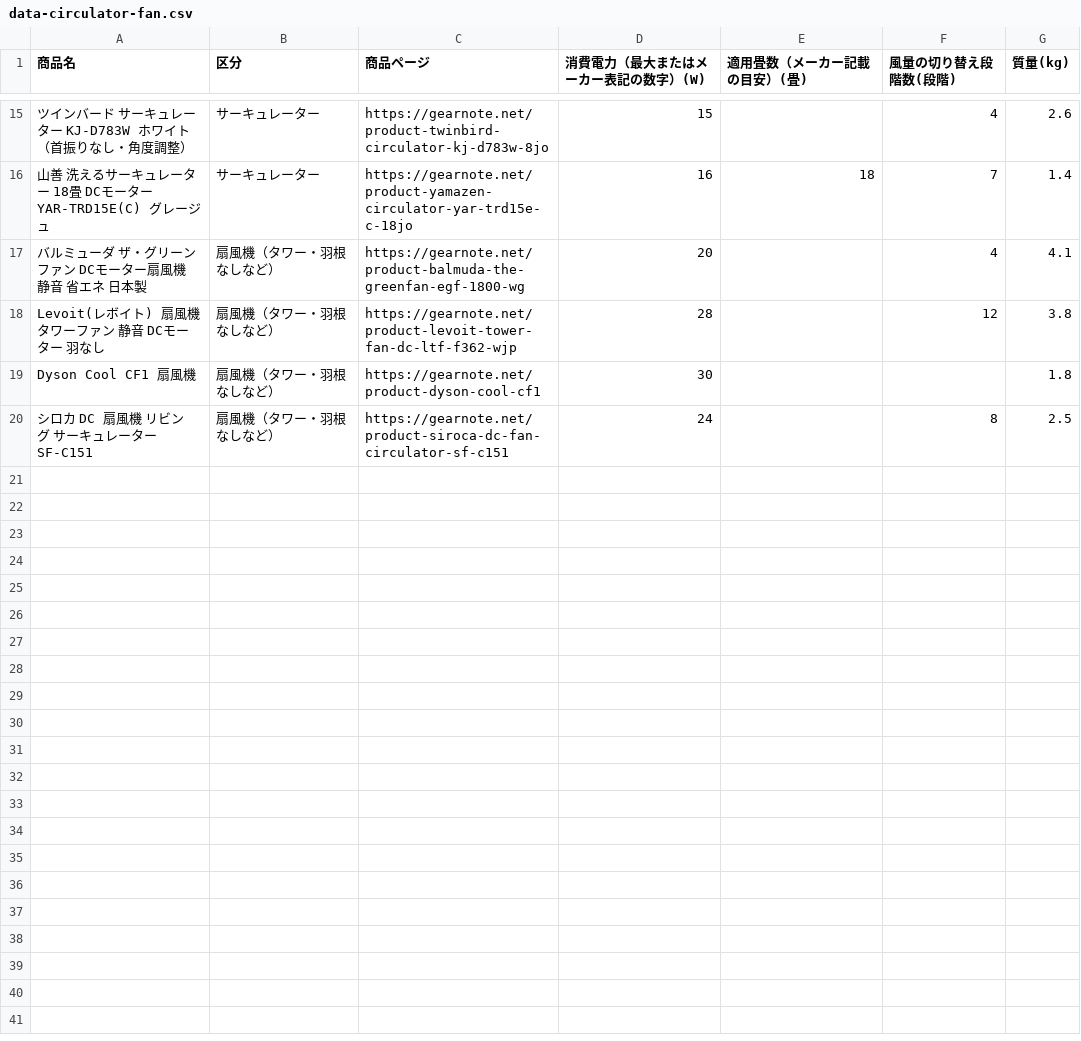
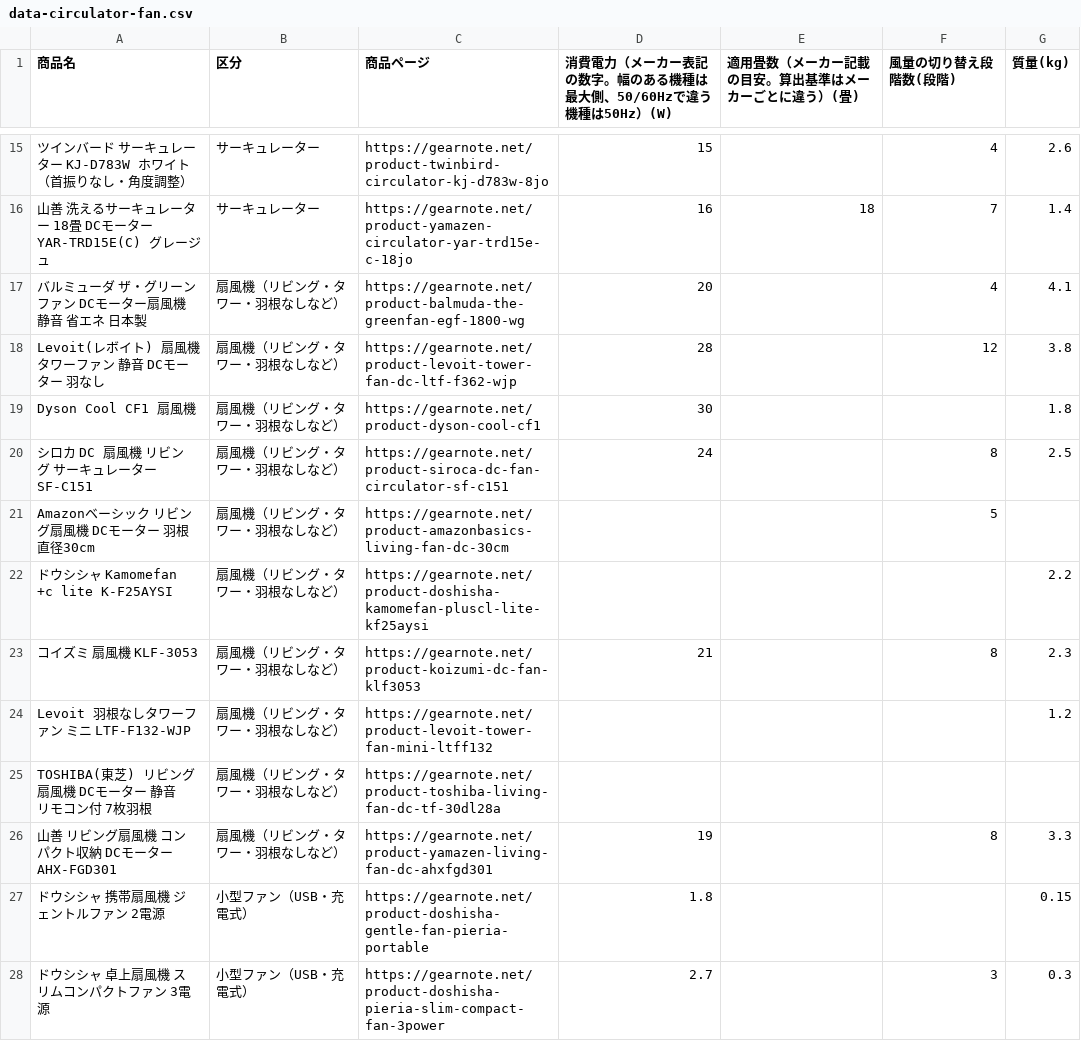
Before and after one commit to gearnote/gearnote-site, a CSV file: data-circulator-fan.csv, drawn as a sheet; only a part is shown, gaps mark what is left out; the diff names each change by its address in the sheet, - before the commit and + after, or states it on an @@ line.

Commit message:
Data pages: 24 genre datasets (table, summary, CSV, Dataset JSON-LD) + hub; scope note, strict maker-stated values

```diff
--- a/data-circulator-fan.csv
+++ b/data-circulator-fan.csv
-D1: 消費電力（最大またはメーカー表記の数字）(W)
+D1: 消費電力（メーカー表記の数字。幅のある機種は最大側、50/60Hzで違う機種は50Hz）(W)
-E1: 適用畳数（メーカー記載の目安）(畳)
+E1: 適用畳数（メーカー記載の目安。算出基準はメーカーごとに違う）(畳)
-B17:B20 (区分): 扇風機（タワー・羽根なしなど）
+B17:B20 (区分): 扇風機（リビング・タワー・羽根なしなど）
+row 21: Amazonベーシック リビング扇風機 DCモーター 羽根直径30cm | 扇風機（リビング・タワー・羽根なしなど） | https://gearnote.net/product-amazonbasics-living-fan-dc-30cm |  |  | 5
+row 22: ドウシシャ Kamomefan +c lite K-F25AYSI | 扇風機（リビング・タワー・羽根なしなど） | https://gearnote.net/product-doshisha-kamomefan-pluscl-lite-kf25aysi |  |  |  | 2.2
+row 23: コイズミ 扇風機 KLF-3053 | 扇風機（リビング・タワー・羽根なしなど） | https://gearnote.net/product-koizumi-dc-fan-klf3053 | 21 |  | 8 | 2.3
+row 24: Levoit 羽根なしタワーファン ミニ LTF-F132-WJP | 扇風機（リビング・タワー・羽根なしなど） | https://gearnote.net/product-levoit-tower-fan-mini-ltff132 |  |  |  | 1.2
+row 25: TOSHIBA(東芝) リビング扇風機 DCモーター 静音 リモコン付 7枚羽根 | 扇風機（リビング・タワー・羽根なしなど） | https://gearnote.net/product-toshiba-living-fan-dc-tf-30dl28a
+row 26: 山善 リビング扇風機 コンパクト収納 DCモーター AHX-FGD301 | 扇風機（リビング・タワー・羽根なしなど） | https://gearnote.net/product-yamazen-living-fan-dc-ahxfgd301 | 19 |  | 8 | 3.3
+row 27: ドウシシャ 携帯扇風機 ジェントルファン 2電源 | 小型ファン（USB・充電式） | https://gearnote.net/product-doshisha-gentle-fan-pieria-portable | 1.8 |  |  | 0.15
+row 28: ドウシシャ 卓上扇風機 スリムコンパクトファン 3電源 | 小型ファン（USB・充電式） | https://gearnote.net/product-doshisha-pieria-slim-compact-fan-3power | 2.7 |  | 3 | 0.3
```
Also changed, not shown: data-electric-toothbrush.csv, data-portable-speaker.csv, 42 other files.
